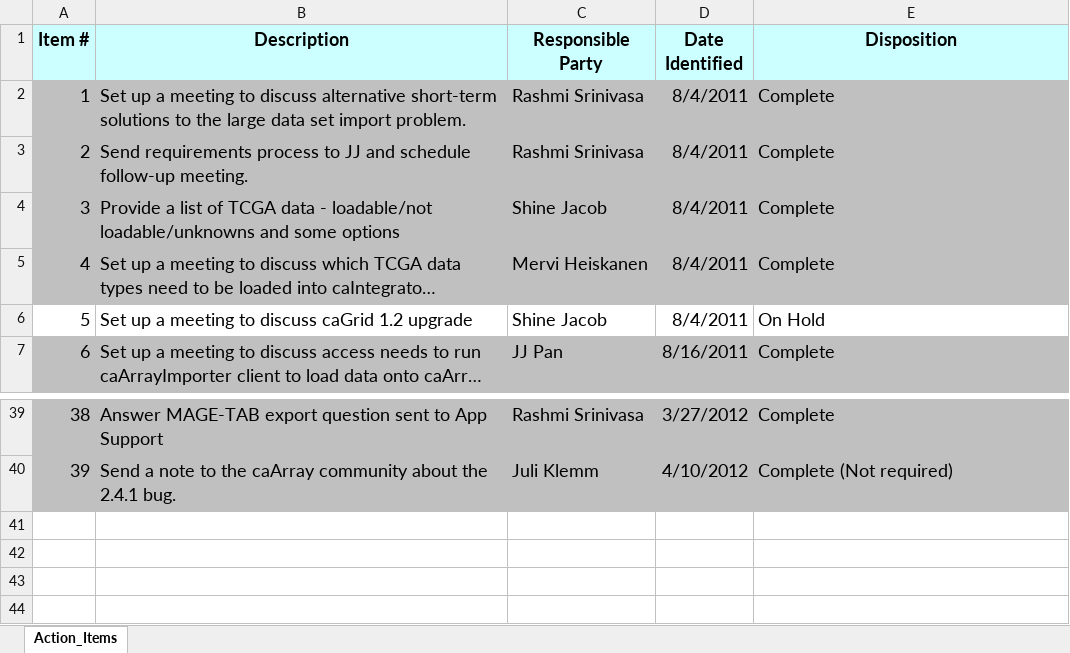
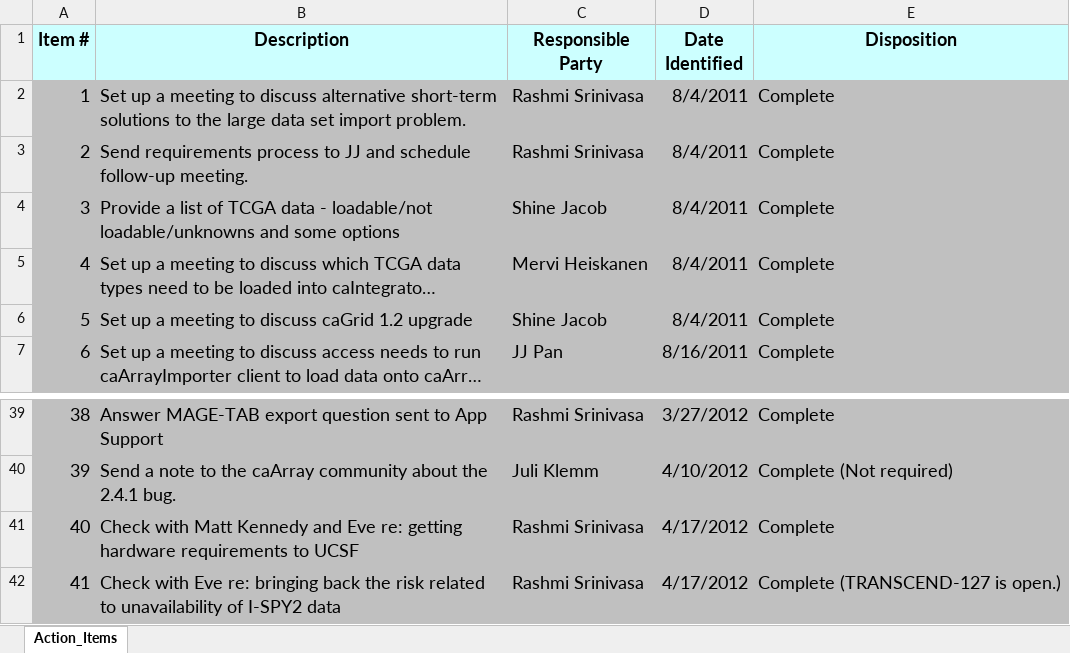
Before and after one commit to NCIP/caarray-docs, an Excel workbook: project_management/caArray_caIntegrator_Action_Items.xlsx, sheet Action_Items, drawn as a sheet; only a part is shown, gaps mark what is left out; long unchanged cells end in …; values as stored, in another font and other column widths than the file's, no borders; the diff names each change by its address in the sheet, - before the commit and + after, or states it on an @@ line.

Commit message:
Updated Action Items.

```diff
--- a/project_management/caArray_caIntegrator_Action_Items.xlsx (sheet Action_Items)
+++ b/project_management/caArray_caIntegrator_Action_Items.xlsx (sheet Action_Items)
-A6:E6 fill: none
+A6:E6 fill: #C0C0C0
-E6 (Disposition): On Hold
+E6 (Disposition): Complete
+row 41: 40 | Check with Matt Kennedy and Eve re: getting hardware requirements to UCSF | Rashmi Srinivasa | 4/17/2012 | Complete
+row 42: 41 | Check with Eve re: bringing back the risk related to unavailability of I-SPY2 data | Rashmi Srinivasa | 4/17/2012 | Complete (TRANSCEND-127 is open.)
```
